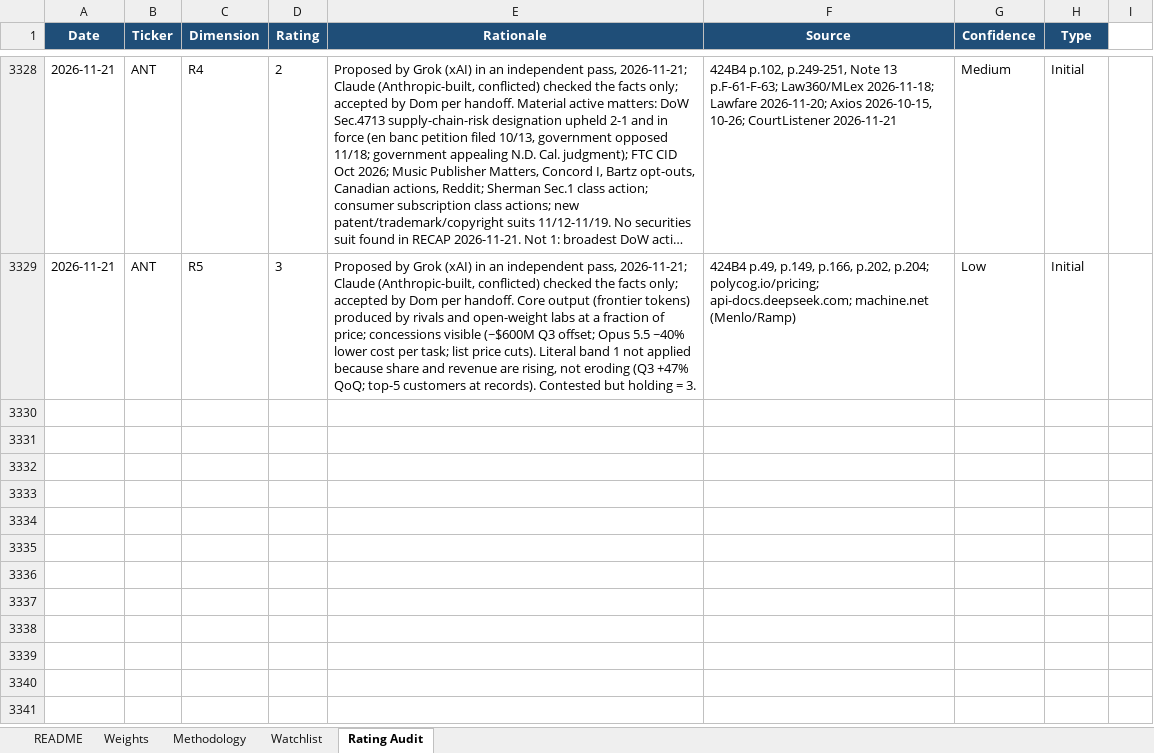
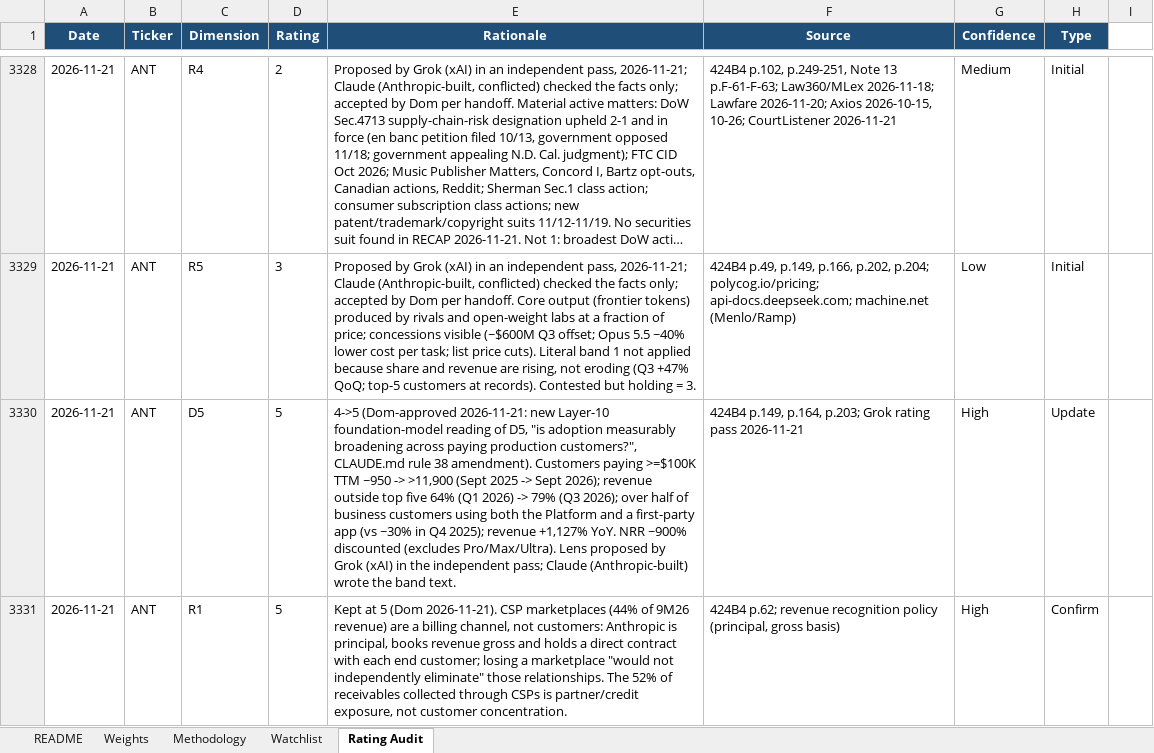
Before and after one commit to dgaraventa5/ai-stocks, an Excel workbook: 00-master/ai_supply_chain_scoring.xlsx, sheet Rating Audit, drawn as a sheet; only a part is shown, gaps mark what is left out; long unchanged cells end in …; values as stored, in another font and other column widths than the file's, no borders; the diff names each change by its address in the sheet, - before the commit and + after, or states it on an @@ line.

```diff
--- a/00-master/ai_supply_chain_scoring.xlsx (sheet Rating Audit)
+++ b/00-master/ai_supply_chain_scoring.xlsx (sheet Rating Audit)
+row 3330: 2026-11-21 | ANT | D5 | 5 | 4->5 (Dom-approved 2026-11-21: new Layer-10 foundation-model reading of D5, "is adoption measurably broadening across paying production customers?", CLAUDE.md rule 38 amendment). Customers paying >=$100K TTM ~950 -> >11,900 (Sept 2025 -> Sept 2026); revenue outside top five 64% (Q1 2026) -> 79% (Q3 2026); over half of business customers using both the Platform and a first-party app (vs ~30% in Q4 2025); revenue +1,127% YoY. NRR ~900% discounted (excludes Pro/Max/Ultra). Lens proposed by Grok (xAI) in the independent pass; Claude (Anthropic-built) wrote the band text. | 424B4 p.149, p.164, p.203; Grok rating pass 2026-11-21 | High | Update
+row 3331: 2026-11-21 | ANT | R1 | 5 | Kept at 5 (Dom 2026-11-21). CSP marketplaces (44% of 9M26 revenue) are a billing channel, not customers: Anthropic is principal, books revenue gross and holds a direct contract with each end customer; losing a marketplace "would not independently eliminate" those relationships. The 52% of receivables collected through CSPs is partner/credit exposure, not customer concentration. | 424B4 p.62; revenue recognition policy (principal, gross basis) | High | Confirm
```
Also changed, not shown: sheet Watchlist, 2 other files.
